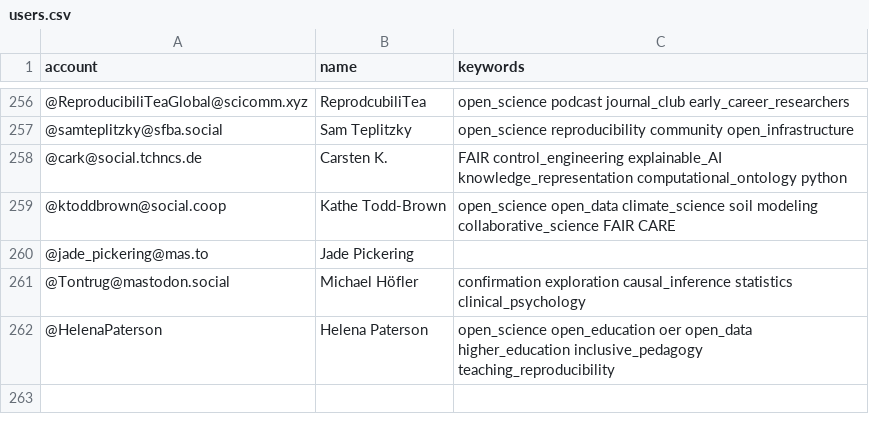
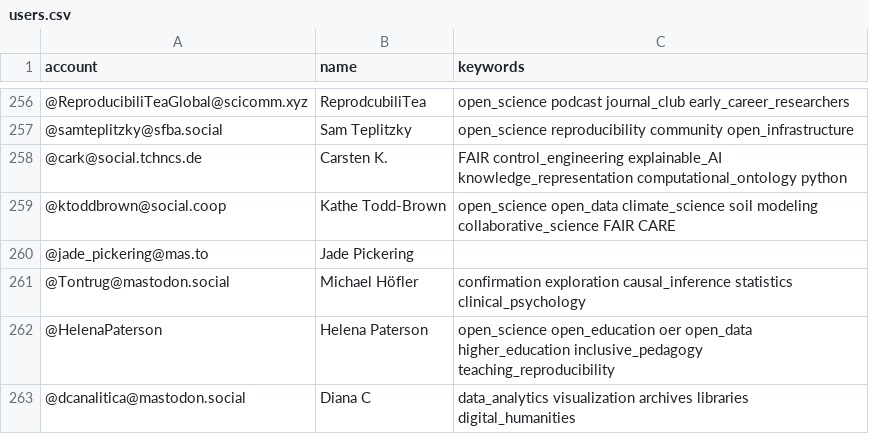
Before and after one commit to rimamrahal/Mastodon-OpenScience, a CSV file: resources/users.csv, drawn as a sheet; only a part is shown, gaps mark what is left out; the diff names each change by its address in the sheet, - before the commit and + after, or states it on an @@ line.

Commit message:
Update users.csv

```diff
--- a/resources/users.csv
+++ b/resources/users.csv
+row 263: @dcanalitica@mastodon.social | Diana C | data_analytics visualization archives libraries digital_humanities
```
